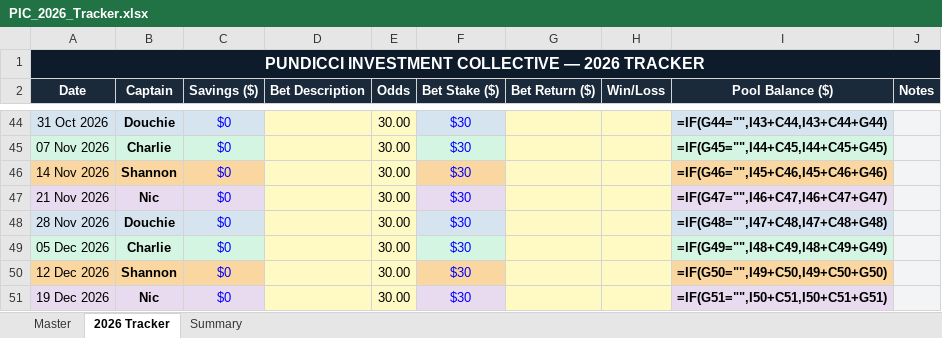
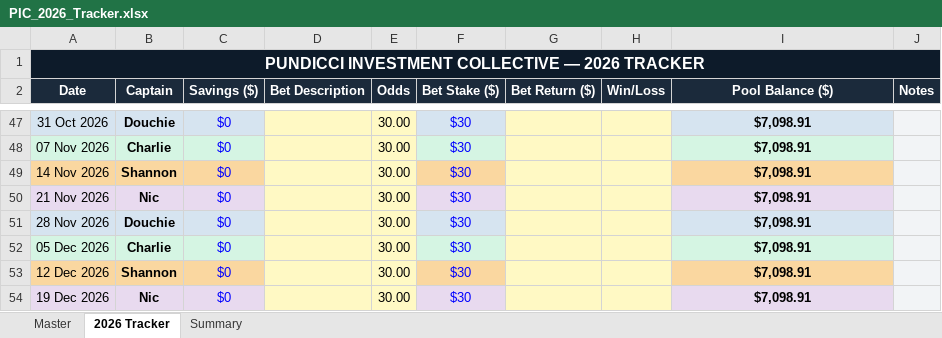
Before and after one commit to investmentcollective/pundicci, an Excel workbook: PIC_2026_Tracker.xlsx, sheet 2026 Tracker, drawn as a sheet; only a part is shown, gaps mark what is left out; values as stored, in another font and other column widths than the file's, no borders; formulas without a stored value are shown as written; addresses are those after the commit; the diff covers the shown part only; the diff names each change by its address in the sheet, - before the commit and + after, or states it on an @@ line.

```diff
--- a/PIC_2026_Tracker.xlsx (sheet 2026 Tracker)
+++ b/PIC_2026_Tracker.xlsx (sheet 2026 Tracker)
-B1:J1 fill: none
+B1:J1 fill: #0D1B2A
-I47 (Pool Balance ($)): =IF(G44="",I43+C44,I43+C44+G44)
+I47 (Pool Balance ($)): $7,098.91
-I48 (Pool Balance ($)): =IF(G45="",I44+C45,I44+C45+G45)
+I48 (Pool Balance ($)): $7,098.91
-I49 (Pool Balance ($)): =IF(G46="",I45+C46,I45+C46+G46)
+I49 (Pool Balance ($)): $7,098.91
-I50 (Pool Balance ($)): =IF(G47="",I46+C47,I46+C47+G47)
+I50 (Pool Balance ($)): $7,098.91
-I51 (Pool Balance ($)): =IF(G48="",I47+C48,I47+C48+G48)
+I51 (Pool Balance ($)): $7,098.91
-I52 (Pool Balance ($)): =IF(G49="",I48+C49,I48+C49+G49)
+I52 (Pool Balance ($)): $7,098.91
-I53 (Pool Balance ($)): =IF(G50="",I49+C50,I49+C50+G50)
+I53 (Pool Balance ($)): $7,098.91
-I54 (Pool Balance ($)): =IF(G51="",I50+C51,I50+C51+G51)
+I54 (Pool Balance ($)): $7,098.91
```
Also changed, not shown: 4 added rows, 1 removed row and 62 edited cells elsewhere in this sheet, sheet Master, sheet Summary, 1 other file.
